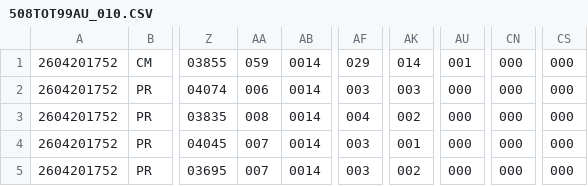
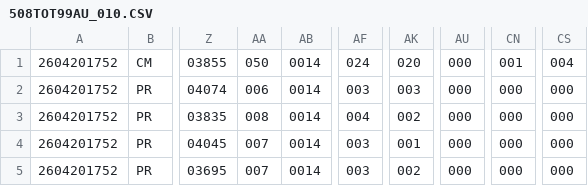
Before and after one commit to mig335uel/Periodiconaranja-news, a CSV file: public/data/508TOT99AU_010.CSV, drawn as a sheet; only a part is shown, gaps mark what is left out; the diff names each change by its address in the sheet, - before the commit and + after, or states it on an @@ line.

Commit message:
feat: update election metadata, adjust opening time, refresh data CSV, and modify chart label styles

```diff
--- a/public/data/508TOT99AU_010.CSV
+++ b/public/data/508TOT99AU_010.CSV
-AA1: 059
+AA1: 050
-AF1: 029
+AF1: 024
-AK1: 014
+AK1: 020
-AU1: 001
+AU1: 000
-CN1: 000
+CN1: 001
-CS1: 000
+CS1: 004
```
Also changed, not shown: 3 other files.
